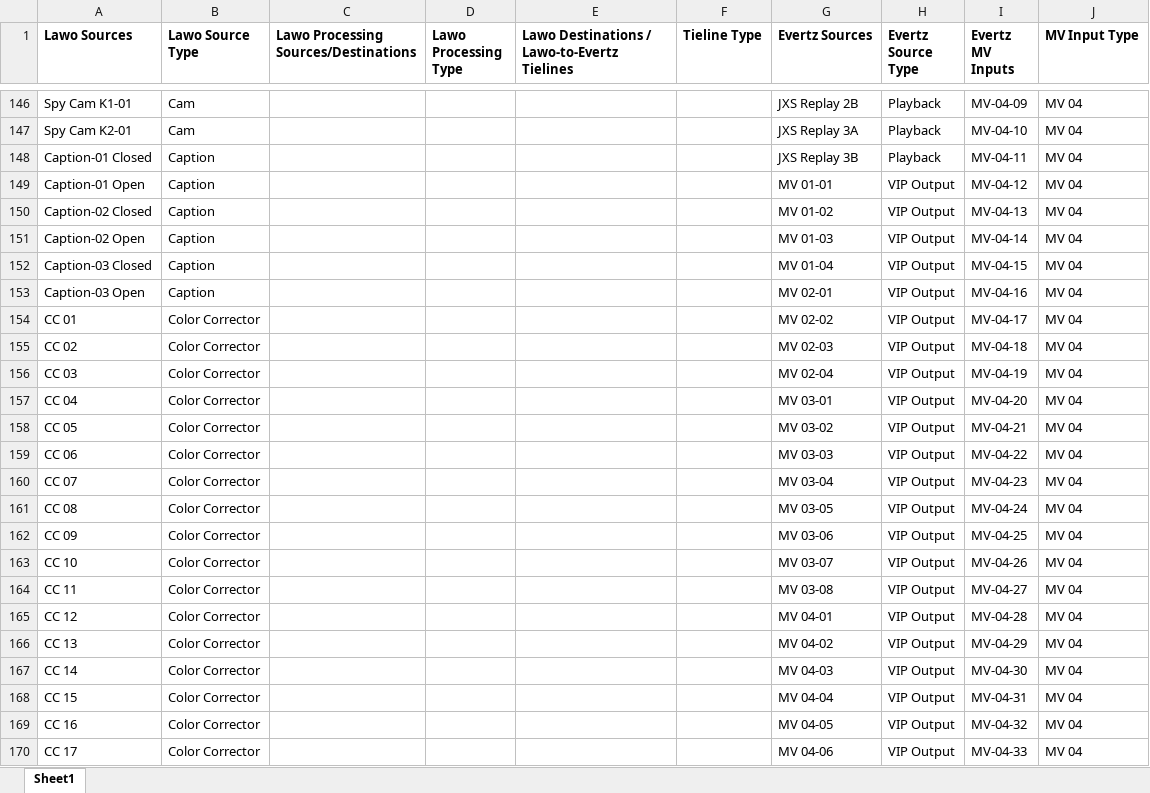
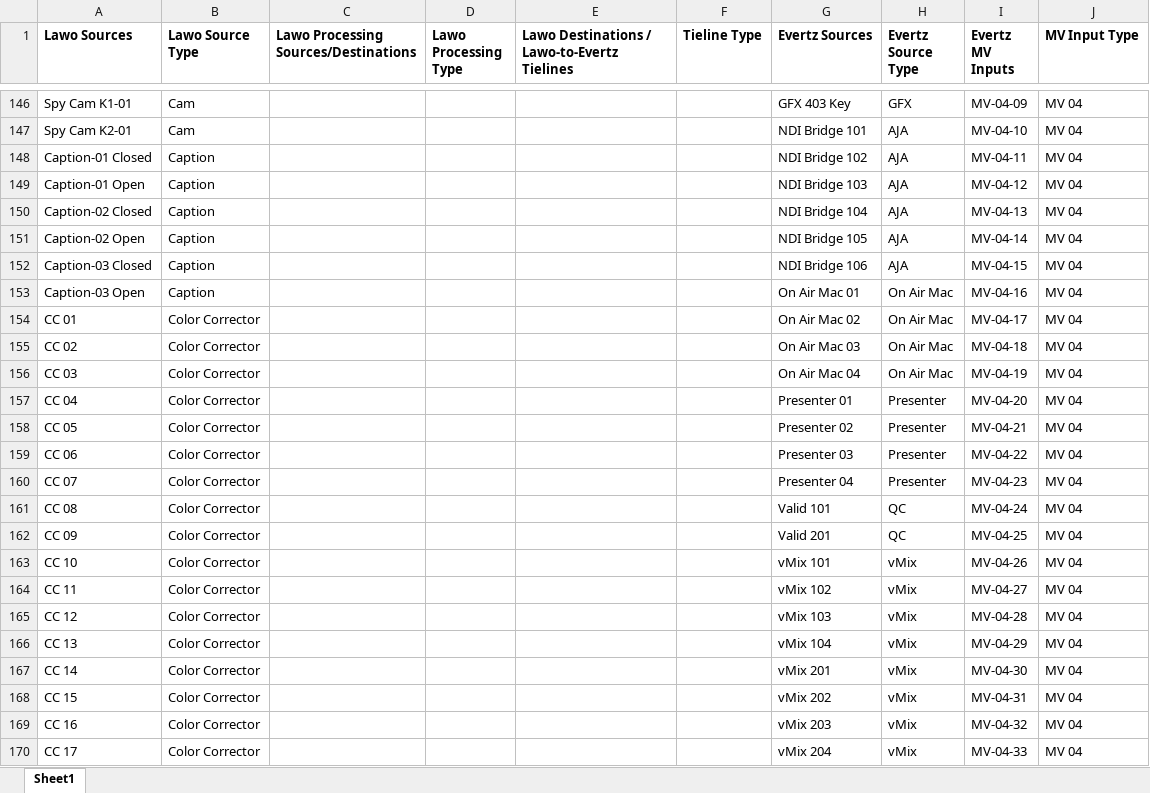
Before and after one commit to ZZworkingZZ/VIP-Tracker, an Excel workbook: data/VIP Tracker Source Directory.xlsx, sheet Sheet1, drawn as a sheet; only a part is shown, gaps mark what is left out; values as stored, in another font and other column widths than the file's, no borders; the diff covers the shown part only; the diff names each change by its address in the sheet, - before the commit and + after, or states it on an @@ line.

```diff
--- a/data/VIP Tracker Source Directory.xlsx (sheet Sheet1)
+++ b/data/VIP Tracker Source Directory.xlsx (sheet Sheet1)
-G146 (Evertz Sources): JXS Replay 2B
+G146 (Evertz Sources): GFX 403 Key
-H146 (Evertz Source Type): Playback
+H146 (Evertz Source Type): GFX
-G147 (Evertz Sources): JXS Replay 3A
+G147 (Evertz Sources): NDI Bridge 101
-H147:H148 (Evertz Source Type): Playback
+H147:H148 (Evertz Source Type): AJA
-G148 (Evertz Sources): JXS Replay 3B
+G148 (Evertz Sources): NDI Bridge 102
-G149 (Evertz Sources): MV 01-01
+G149 (Evertz Sources): NDI Bridge 103
-H149:H152 (Evertz Source Type): VIP Output
+H149:H152 (Evertz Source Type): AJA
-G150 (Evertz Sources): MV 01-02
+G150 (Evertz Sources): NDI Bridge 104
-G151 (Evertz Sources): MV 01-03
+G151 (Evertz Sources): NDI Bridge 105
-G152 (Evertz Sources): MV 01-04
+G152 (Evertz Sources): NDI Bridge 106
-G153 (Evertz Sources): MV 02-01
+G153 (Evertz Sources): On Air Mac 01
-H153:H156 (Evertz Source Type): VIP Output
+H153:H156 (Evertz Source Type): On Air Mac
-G154 (Evertz Sources): MV 02-02
+G154 (Evertz Sources): On Air Mac 02
-G155 (Evertz Sources): MV 02-03
+G155 (Evertz Sources): On Air Mac 03
-G156 (Evertz Sources): MV 02-04
+G156 (Evertz Sources): On Air Mac 04
-G157 (Evertz Sources): MV 03-01
+G157 (Evertz Sources): Presenter 01
-H157:H160 (Evertz Source Type): VIP Output
+H157:H160 (Evertz Source Type): Presenter
-G158 (Evertz Sources): MV 03-02
+G158 (Evertz Sources): Presenter 02
-G159 (Evertz Sources): MV 03-03
+G159 (Evertz Sources): Presenter 03
-G160 (Evertz Sources): MV 03-04
+G160 (Evertz Sources): Presenter 04
-G161 (Evertz Sources): MV 03-05
+G161 (Evertz Sources): Valid 101
-H161:H162 (Evertz Source Type): VIP Output
+H161:H162 (Evertz Source Type): QC
-G162 (Evertz Sources): MV 03-06
+G162 (Evertz Sources): Valid 201
-G163 (Evertz Sources): MV 03-07
+G163 (Evertz Sources): vMix 101
-H163:H170 (Evertz Source Type): VIP Output
+H163:H170 (Evertz Source Type): vMix
-G164 (Evertz Sources): MV 03-08
+G164 (Evertz Sources): vMix 102
-G165 (Evertz Sources): MV 04-01
+G165 (Evertz Sources): vMix 103
-G166 (Evertz Sources): MV 04-02
+G166 (Evertz Sources): vMix 104
-G167 (Evertz Sources): MV 04-03
+G167 (Evertz Sources): vMix 201
-G168 (Evertz Sources): MV 04-04
+G168 (Evertz Sources): vMix 202
-G169 (Evertz Sources): MV 04-05
+G169 (Evertz Sources): vMix 203
-G170 (Evertz Sources): MV 04-06
+G170 (Evertz Sources): vMix 204
```
Also changed, not shown: 8 added rows and 350 edited cells elsewhere in this sheet, 11 other files.
